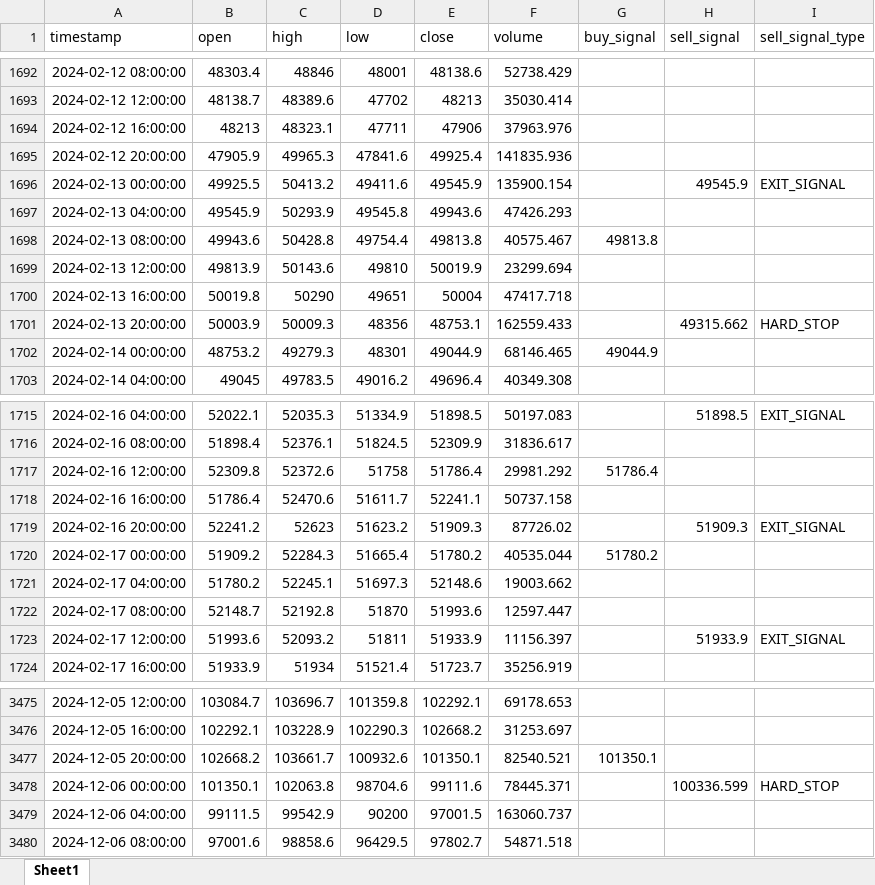
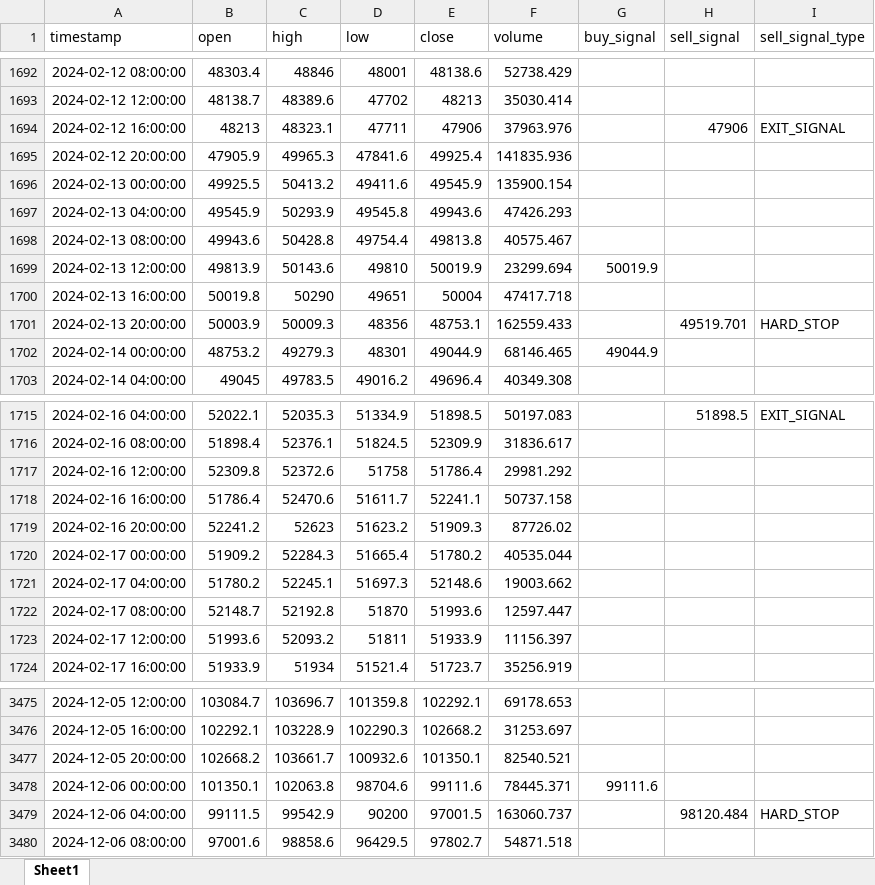
Before and after one commit to chenjiangwne/trade_agent, an Excel workbook: backtest_result_long_signals.xlsx, sheet Sheet1, drawn as a sheet; only a part is shown, gaps mark what is left out; values as stored, in another font and other column widths than the file's, no borders; the diff covers the shown part only; the diff names each change by its address in the sheet, - before the commit and + after, or states it on an @@ line.

```diff
--- a/backtest_result_long_signals.xlsx (sheet Sheet1)
+++ b/backtest_result_long_signals.xlsx (sheet Sheet1)
-H1694 (sell_signal): (empty)
+H1694 (sell_signal): 47906
-I1694 (sell_signal_type): (empty)
+I1694 (sell_signal_type): EXIT_SIGNAL
-H1696 (sell_signal): 49545.9
+H1696 (sell_signal): (empty)
-I1696 (sell_signal_type): EXIT_SIGNAL
+I1696 (sell_signal_type): (empty)
-G1698 (buy_signal): 49813.8
+G1698 (buy_signal): (empty)
-G1699 (buy_signal): (empty)
+G1699 (buy_signal): 50019.9
-H1701 (sell_signal): 49315.662
+H1701 (sell_signal): 49519.701
-G1717 (buy_signal): 51786.4
+G1717 (buy_signal): (empty)
-H1719 (sell_signal): 51909.3
+H1719 (sell_signal): (empty)
-I1719 (sell_signal_type): EXIT_SIGNAL
+I1719 (sell_signal_type): (empty)
-G1720 (buy_signal): 51780.2
+G1720 (buy_signal): (empty)
-H1723 (sell_signal): 51933.9
+H1723 (sell_signal): (empty)
-I1723 (sell_signal_type): EXIT_SIGNAL
+I1723 (sell_signal_type): (empty)
-G3477 (buy_signal): 101350.1
+G3477 (buy_signal): (empty)
-G3478 (buy_signal): (empty)
+G3478 (buy_signal): 99111.6
-H3478 (sell_signal): 100336.599
+H3478 (sell_signal): (empty)
-I3478 (sell_signal_type): HARD_STOP
+I3478 (sell_signal_type): (empty)
-H3479 (sell_signal): (empty)
+H3479 (sell_signal): 98120.484
-I3479 (sell_signal_type): (empty)
+I3479 (sell_signal_type): HARD_STOP
```
Also changed, not shown: 6 added rows and 159 edited cells elsewhere in this sheet, backtest_result_short_signals.xlsx, 11 other files.
